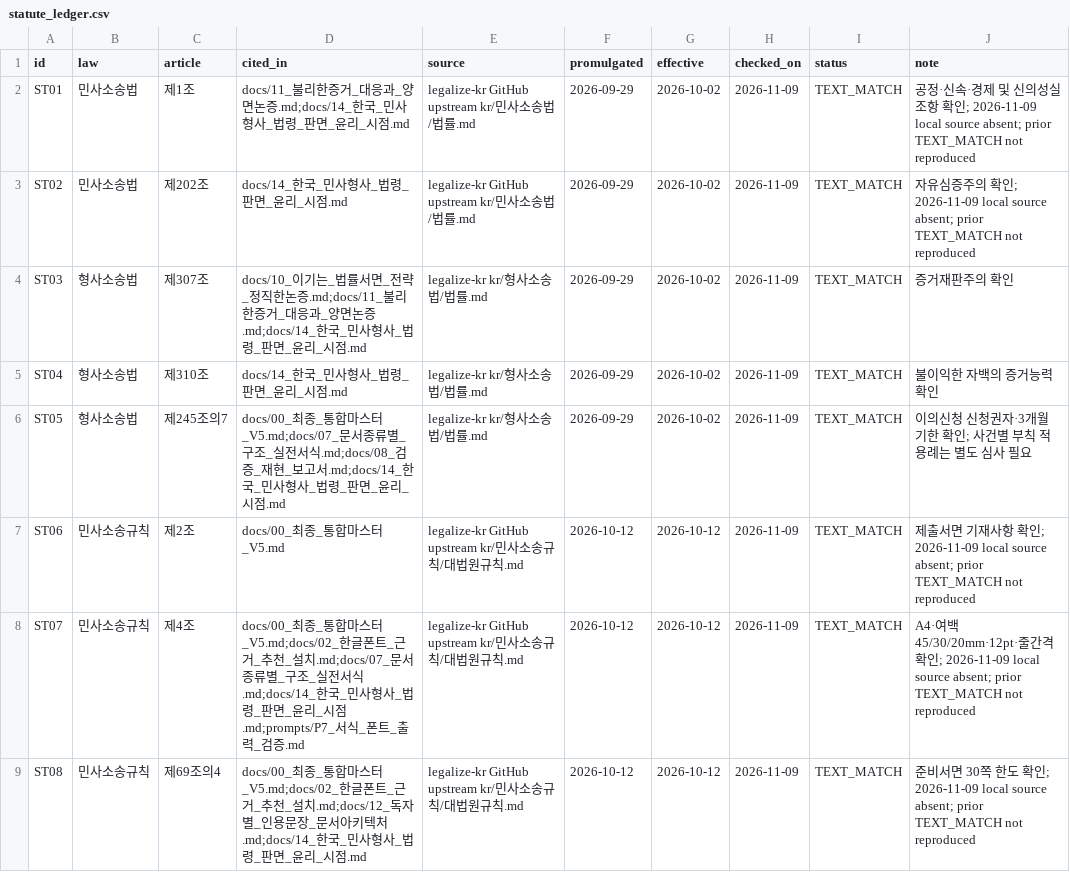
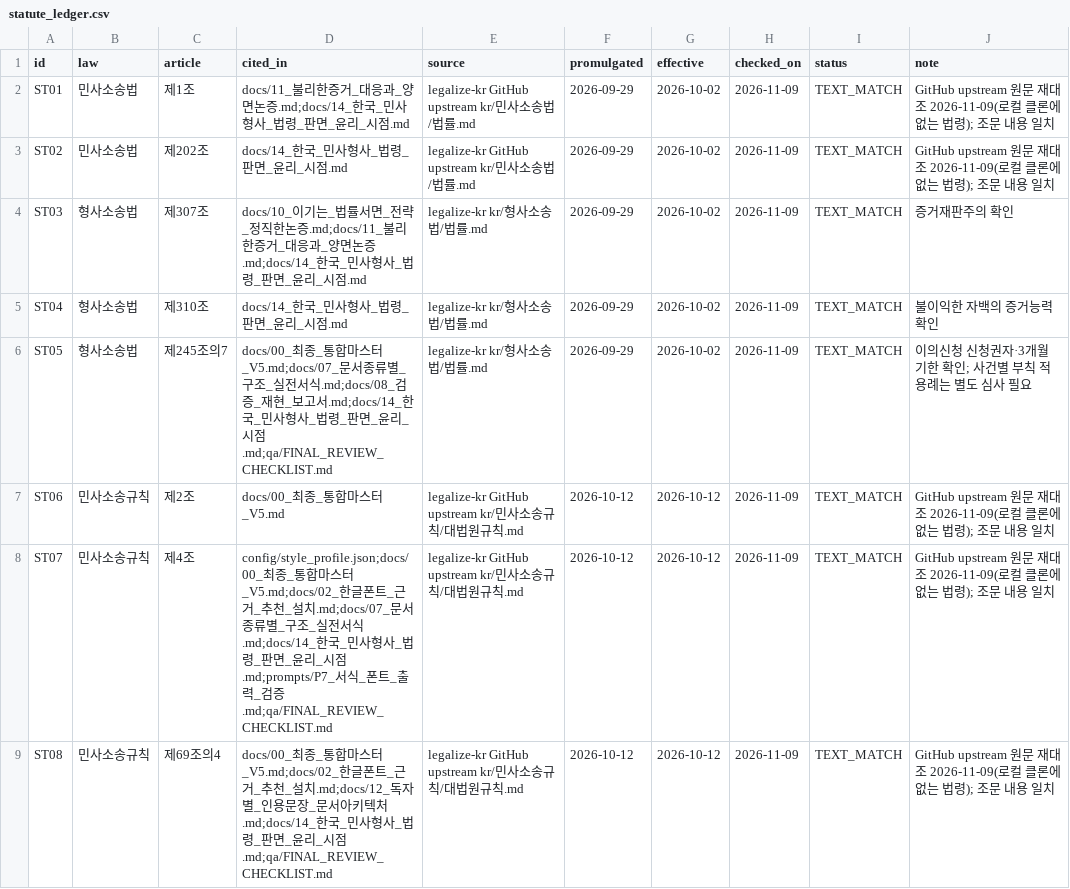
Before and after one commit to greatgc-flow/LegalWritingStrategy, a CSV file: references/statute_ledger.csv, drawn as a sheet.

```diff
--- a/references/statute_ledger.csv
+++ b/references/statute_ledger.csv
@@ -1,9 +1,9 @@
 id,law,article,cited_in,source,promulgated,effective,checked_on,status,note
-ST01,민사소송법,제1조,docs/11_불리한증거_대응과_양면논증.md;docs/14_한국_민사형사_법령_판면_윤리_시점.md,legalize-kr GitHub upstream kr/민사소송법/법률.md,2026-09-29,2026-10-02,2026-11-09,TEXT_MATCH,공정·신속·경제 및 신의성실 조항 확인; 2026-11-09 local source absent; prior TEXT_MATCH not reproduced
-ST02,민사소송법,제202조,docs/14_한국_민사형사_법령_판면_윤리_시점.md,legalize-kr GitHub upstream kr/민사소송법/법률.md,2026-09-29,2026-10-02,2026-11-09,TEXT_MATCH,자유심증주의 확인; 2026-11-09 local source absent; prior TEXT_MATCH not reproduced
+ST01,민사소송법,제1조,docs/11_불리한증거_대응과_양면논증.md;docs/14_한국_민사형사_법령_판면_윤리_시점.md,legalize-kr GitHub upstream kr/민사소송법/법률.md,2026-09-29,2026-10-02,2026-11-09,TEXT_MATCH,GitHub upstream 원문 재대조 2026-11-09(로컬 클론에 없는 법령); 조문 내용 일치
+ST02,민사소송법,제202조,docs/14_한국_민사형사_법령_판면_윤리_시점.md,legalize-kr GitHub upstream kr/민사소송법/법률.md,2026-09-29,2026-10-02,2026-11-09,TEXT_MATCH,GitHub upstream 원문 재대조 2026-11-09(로컬 클론에 없는 법령); 조문 내용 일치
 ST03,형사소송법,제307조,docs/10_이기는_법률서면_전략_정직한논증.md;docs/11_불리한증거_대응과_양면논증.md;docs/14_한국_민사형사_법령_판면_윤리_시점.md,legalize-kr kr/형사소송법/법률.md,2026-09-29,2026-10-02,2026-11-09,TEXT_MATCH,증거재판주의 확인
 ST04,형사소송법,제310조,docs/14_한국_민사형사_법령_판면_윤리_시점.md,legalize-kr kr/형사소송법/법률.md,2026-09-29,2026-10-02,2026-11-09,TEXT_MATCH,불이익한 자백의 증거능력 확인
-ST05,형사소송법,제245조의7,docs/00_최종_통합마스터_V5.md;docs/07_문서종류별_구조_실전서식.md;docs/08_검증_재현_보고서.md;docs/14_한국_민사형사_법령_판면_윤리_시점.md,legalize-kr kr/형사소송법/법률.md,2026-09-29,2026-10-02,2026-11-09,TEXT_MATCH,이의신청 신청권자·3개월 기한 확인; 사건별 부칙 적용례는 별도 심사 필요
-ST06,민사소송규칙,제2조,docs/00_최종_통합마스터_V5.md,legalize-kr GitHub upstream kr/민사소송규칙/대법원규칙.md,2026-10-12,2026-10-12,2026-11-09,TEXT_MATCH,제출서면 기재사항 확인; 2026-11-09 local source absent; prior TEXT_MATCH not reproduced
-ST07,민사소송규칙,제4조,docs/00_최종_통합마스터_V5.md;docs/02_한글폰트_근거_추천_설치.md;docs/07_문서종류별_구조_실전서식.md;docs/14_한국_민사형사_법령_판면_윤리_시점.md;prompts/P7_서식_폰트_출력_검증.md,legalize-kr GitHub upstream kr/민사소송규칙/대법원규칙.md,2026-10-12,2026-10-12,2026-11-09,TEXT_MATCH,A4·여백 45/30/20mm·12pt·줄간격 확인; 2026-11-09 local source absent; prior TEXT_MATCH not reproduced
-ST08,민사소송규칙,제69조의4,docs/00_최종_통합마스터_V5.md;docs/02_한글폰트_근거_추천_설치.md;docs/12_독자별_인용문장_문서아키텍처.md;docs/14_한국_민사형사_법령_판면_윤리_시점.md,legalize-kr GitHub upstream kr/민사소송규칙/대법원규칙.md,2026-10-12,2026-10-12,2026-11-09,TEXT_MATCH,준비서면 30쪽 한도 확인; 2026-11-09 local source absent; prior TEXT_MATCH not reproduced
+ST05,형사소송법,제245조의7,docs/00_최종_통합마스터_V5.md;docs/07_문서종류별_구조_실전서식.md;docs/08_검증_재현_보고서.md;docs/14_한국_민사형사_법령_판면_윤리_시점.md;qa/FINAL_REVIEW_CHECKLIST.md,legalize-kr kr/형사소송법/법률.md,2026-09-29,2026-10-02,2026-11-09,TEXT_MATCH,이의신청 신청권자·3개월 기한 확인; 사건별 부칙 적용례는 별도 심사 필요
+ST06,민사소송규칙,제2조,docs/00_최종_통합마스터_V5.md,legalize-kr GitHub upstream kr/민사소송규칙/대법원규칙.md,2026-10-12,2026-10-12,2026-11-09,TEXT_MATCH,GitHub upstream 원문 재대조 2026-11-09(로컬 클론에 없는 법령); 조문 내용 일치
+ST07,민사소송규칙,제4조,config/style_profile.json;docs/00_최종_통합마스터_V5.md;docs/02_한글폰트_근거_추천_설치.md;docs/07_문서종류별_구조_실전서식.md;docs/14_한국_민사형사_법령_판면_윤리_시점.md;prompts/P7_서식_폰트_출력_검증.md;qa/FINAL_REVIEW_CHECKLIST.md,legalize-kr GitHub upstream kr/민사소송규칙/대법원규칙.md,2026-10-12,2026-10-12,2026-11-09,TEXT_MATCH,GitHub upstream 원문 재대조 2026-11-09(로컬 클론에 없는 법령); 조문 내용 일치
+ST08,민사소송규칙,제69조의4,docs/00_최종_통합마스터_V5.md;docs/02_한글폰트_근거_추천_설치.md;docs/12_독자별_인용문장_문서아키텍처.md;docs/14_한국_민사형사_법령_판면_윤리_시점.md;qa/FINAL_REVIEW_CHECKLIST.md,legalize-kr GitHub upstream kr/민사소송규칙/대법원규칙.md,2026-10-12,2026-10-12,2026-11-09,TEXT_MATCH,GitHub upstream 원문 재대조 2026-11-09(로컬 클론에 없는 법령); 조문 내용 일치
```
Also changed, not shown: examples/claim_evidence_matrix.csv, references/rule_test_map.csv, 15 other files.
